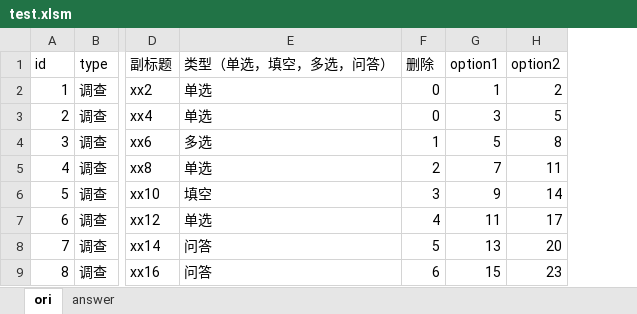
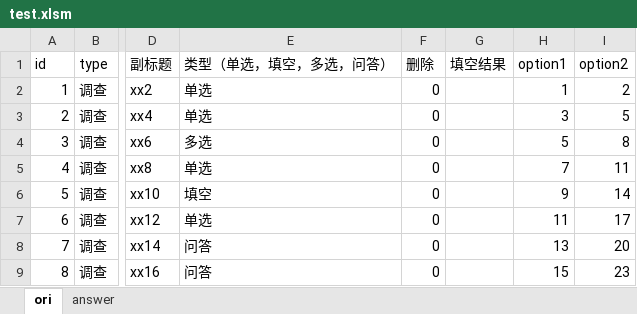
Before and after one commit to xiahui1986/exam, an Excel workbook: test.xlsm, sheet ori, drawn as a sheet; only a part is shown, gaps mark what is left out; values as stored, in another font and other column widths than the file's, no borders; the diff names each change by its address in the sheet, - before the commit and + after, or states it on an @@ line.

Commit message:
4
4

```diff
--- a/test.xlsm (sheet ori)
+++ b/test.xlsm (sheet ori)
+column G (填空结果), empty
-F4 (删除): 1
+F4 (删除): 0
-F5 (删除): 2
+F5 (删除): 0
-F6 (删除): 3
+F6 (删除): 0
-F7 (删除): 4
+F7 (删除): 0
-F8 (删除): 5
+F8 (删除): 0
-F9 (删除): 6
+F9 (删除): 0
```
